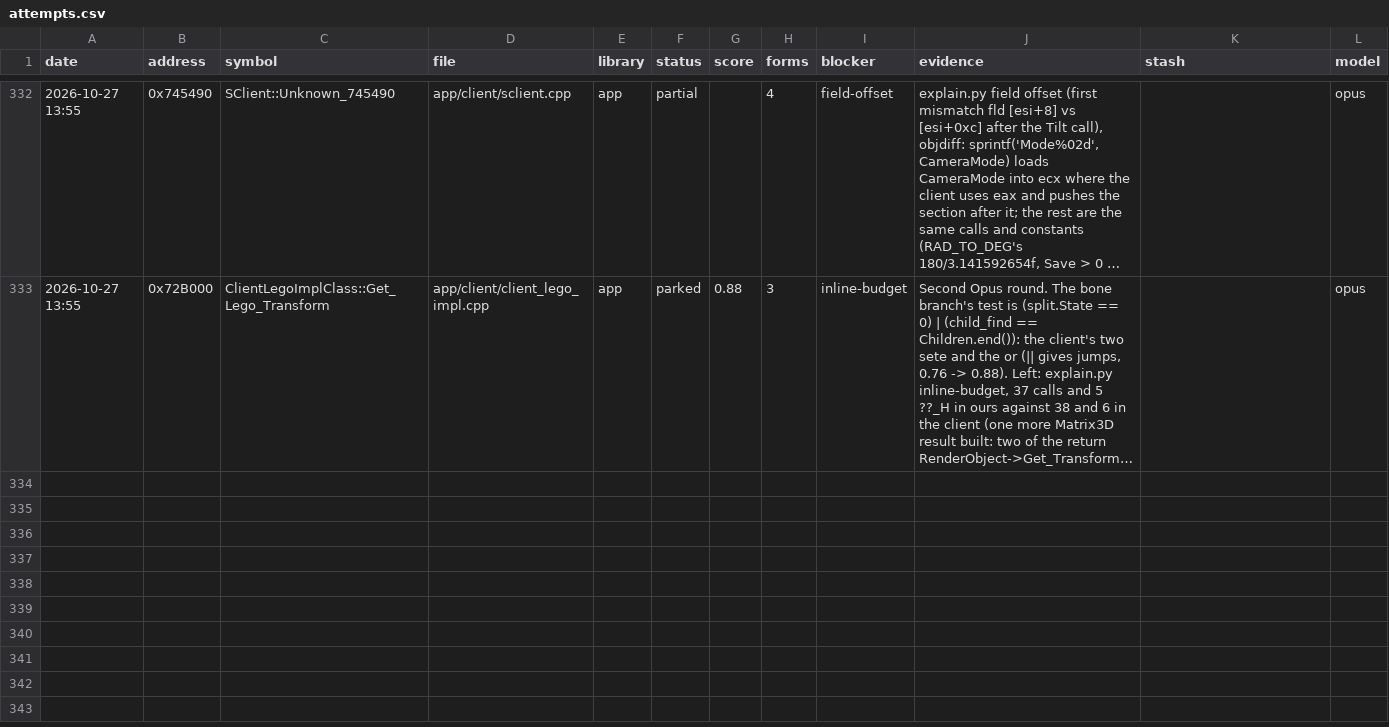
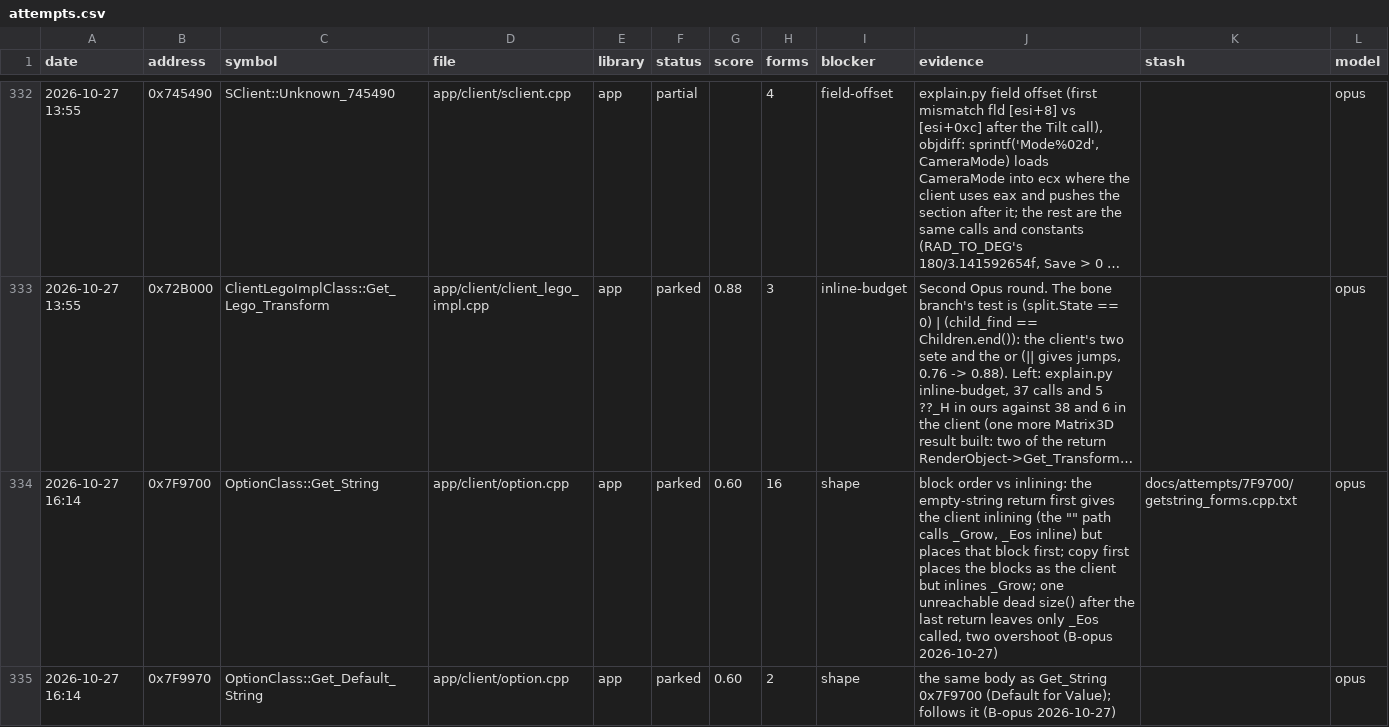
Before and after one commit to Open-EnB/EnB, a CSV file: docs/data/attempts.csv, drawn as a sheet; only a part is shown, gaps mark what is left out; long unchanged cells end in …; the diff names each change by its address in the sheet, - before the commit and + after, or states it on an @@ line.

```diff
--- a/docs/data/attempts.csv
+++ b/docs/data/attempts.csv
+row 334: 2026-10-27 16:14 | 0x7F9700 | OptionClass::Get_String | app/client/option.cpp | app | parked | 0.60 | 16 | shape | block order vs inlining: the empty-string return first gives the client inlining (the "" path calls _Grow, _Eos inline) but places that block first; copy first places the blocks as the client but inlines _Grow; one unreachable dead size() after the last return leaves only _Eos called, two overshoot (B-opus 2026-10-27) | docs/attempts/7F9700/getstring_forms.cpp.txt | opus
+row 335: 2026-10-27 16:14 | 0x7F9970 | OptionClass::Get_Default_String | app/client/option.cpp | app | parked | 0.60 | 2 | shape | the same body as Get_String 0x7F9700 (Default for Value); follows it (B-opus 2026-10-27) |  | opus
```
Also changed, not shown: 4 other files.
